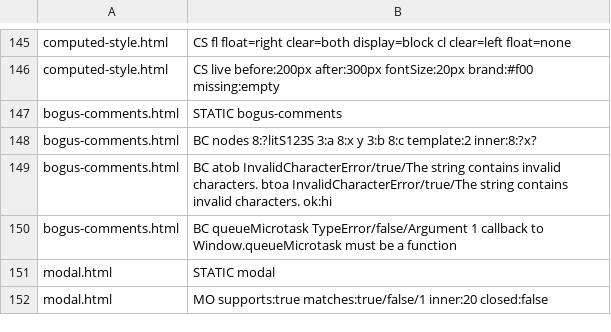
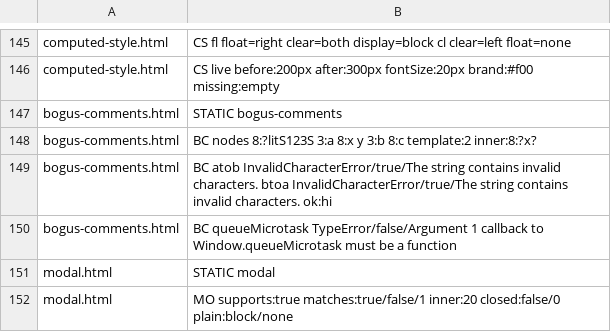
Before and after one commit to stevenahhh/render, a TSV file: examples/webapp/EXPECTED.tsv, drawn as a sheet; only a part is shown, gaps mark what is left out.

Commit message:
Hide dialogs that are not open
The built-in sheet had no rule for <dialog>, so a closed one was drawn as an inline box; browsers give it display: block and hide it without open. examples/webapp/modal.html as WebKit: content width 0 after close(), display block when open, none when closed. On lit.dev the search modal's closed dialog no longer covers the header.

```diff
--- a/examples/webapp/EXPECTED.tsv
+++ b/examples/webapp/EXPECTED.tsv
@@ -151,2 +151,2 @@ bogus-comments.html	BC queueMicrotask TypeError/false/Argument 1 callback to Win
 modal.html	STATIC modal
-modal.html	MO supports:true matches:true/false/1 inner:20 closed:false
+modal.html	MO supports:true matches:true/false/1 inner:20 closed:false/0 plain:block/none
```
Also changed, not shown: 2 other files.
